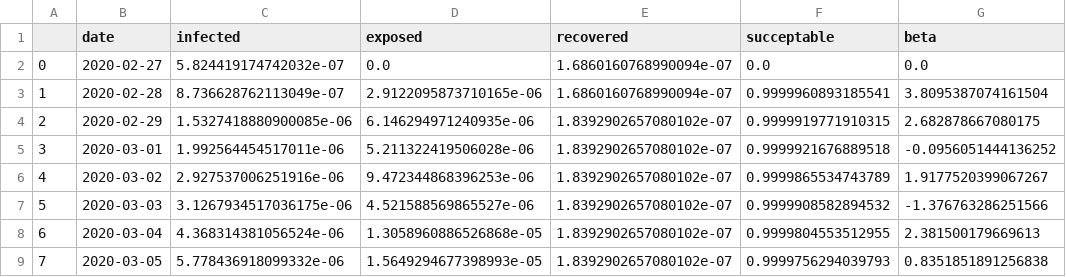
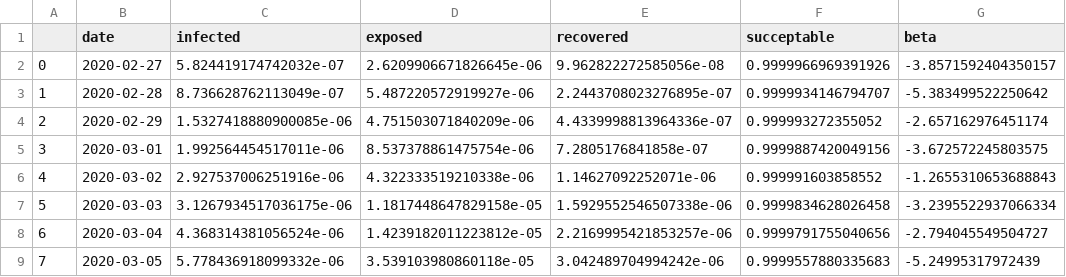
Before and after one commit to jayanti-prasad/Covid-19, a CSV file: fitting/results/France.csv, drawn as a sheet; only a part is shown; the diff covers the shown part only.

```diff
--- a/fitting/results/France.csv
+++ b/fitting/results/France.csv
@@ -1,9 +1,9 @@
 ,date,infected,exposed,recovered,succeptable,beta
-0,2020-02-27,5.824419174742032e-07,0.0,1.6860160768990094e-07,0.0,0.0
-1,2020-02-28,8.736628762113049e-07,2.9122095873710165e-06,1.6860160768990094e-07,0.9999960893185541,3.8095387074161504
-2,2020-02-29,1.5327418880900085e-06,6.146294971240935e-06,1.8392902657080102e-07,0.9999919771910315,2.682878667080175
-3,2020-03-01,1.992564454517011e-06,5.211322419506028e-06,1.8392902657080102e-07,0.9999921676889518,-0.0956051444136252
-4,2020-03-02,2.927537006251916e-06,9.472344868396253e-06,1.8392902657080102e-07,0.9999865534743789,1.9177520399067267
-5,2020-03-03,3.1267934517036175e-06,4.521588569865527e-06,1.8392902657080102e-07,0.9999908582894532,-1.376763286251566
-6,2020-03-04,4.368314381056524e-06,1.3058960886526868e-05,1.8392902657080102e-07,0.9999804553512955,2.381500179669613
-7,2020-03-05,5.778436918099332e-06,1.5649294677398993e-05,1.8392902657080102e-07,0.9999756294039793,0.8351851891256838
+0,2020-02-27,5.824419174742032e-07,2.6209906671826645e-06,9.962822272585056e-08,0.9999966969391926,-3.8571592404350157
+1,2020-02-28,8.736628762113049e-07,5.487220572919927e-06,2.2443708023276895e-07,0.9999934146794707,-5.383499522250642
+2,2020-02-29,1.5327418880900085e-06,4.751503071840209e-06,4.4339998813964336e-07,0.999993272355052,-2.657162976451174
+3,2020-03-01,1.992564454517011e-06,8.537378861475754e-06,7.2805176841858e-07,0.9999887420049156,-3.672572245803575
+4,2020-03-02,2.927537006251916e-06,4.322333519210338e-06,1.14627092252071e-06,0.999991603858552,-1.2655310653688843
+5,2020-03-03,3.1267934517036175e-06,1.1817448647829158e-05,1.5929552546507338e-06,0.9999834628026458,-3.2395522937066334
+6,2020-03-04,4.368314381056524e-06,1.4239182011223812e-05,2.2169995421853257e-06,0.9999791755040656,-2.794045549504727
+7,2020-03-05,5.778436918099332e-06,3.539103980860118e-05,3.042489704994242e-06,0.9999557880335683,-5.24995317972439
```
Also changed, not shown: 152 edited cells elsewhere in this file, fitting/results/India.csv, fitting/results/Iran.csv, 12 other files.
